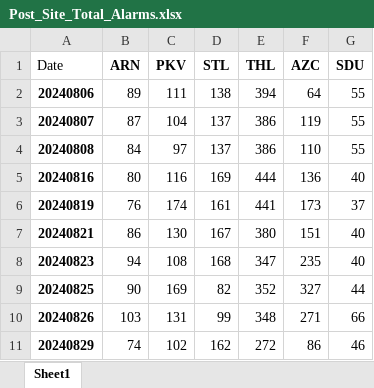
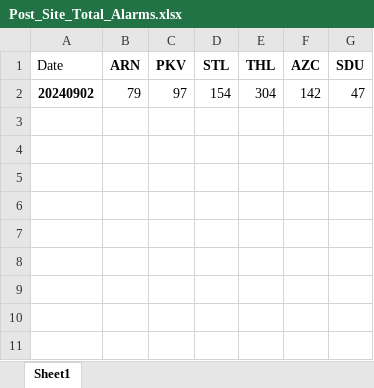
Before and after one commit to kailongley/CMS_Testing, an Excel workbook: CMS/Post_Site_Total_Alarms.xlsx, sheet Sheet1, drawn as a sheet; values as stored, in another font and other column widths than the file's, no borders; removed rows and columns are numbered as before the commit, all else as after; the diff names each change by its address in the sheet, - before the commit and + after, or states it on an @@ line.

```diff
--- a/CMS/Post_Site_Total_Alarms.xlsx (sheet Sheet1)
+++ b/CMS/Post_Site_Total_Alarms.xlsx (sheet Sheet1)
-row 2: 20240806 | 89 | 111 | 138 | 394 | 64 | 55
-row 3: 20240807 | 87 | 104 | 137 | 386 | 119 | 55
-row 4: 20240808 | 84 | 97 | 137 | 386 | 110 | 55
-row 5: 20240816 | 80 | 116 | 169 | 444 | 136 | 40
-row 6: 20240819 | 76 | 174 | 161 | 441 | 173 | 37
-row 7: 20240821 | 86 | 130 | 167 | 380 | 151 | 40
-row 8: 20240823 | 94 | 108 | 168 | 347 | 235 | 40
-row 9: 20240825 | 90 | 169 | 82 | 352 | 327 | 44
-row 10: 20240826 | 103 | 131 | 99 | 348 | 271 | 66
-row 11: 20240829 | 74 | 102 | 162 | 272 | 86 | 46
+row 2: 20240902 | 79 | 97 | 154 | 304 | 142 | 47
```
Also changed, not shown: CMS/Pre_Site_Total_Alarms.xlsx, 75 other files.
